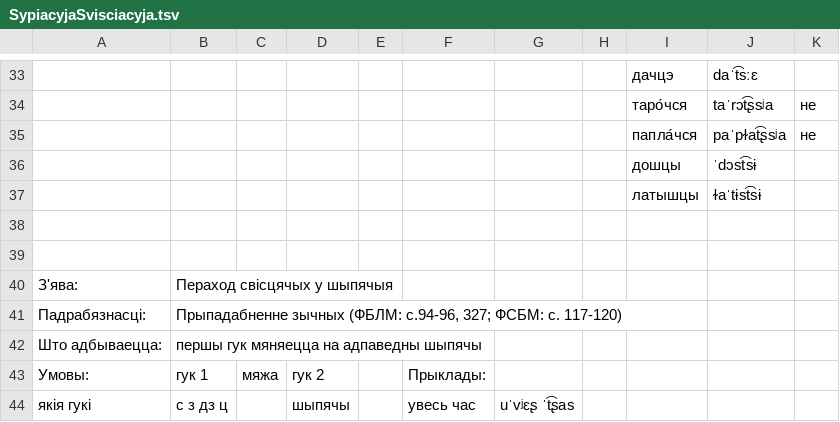
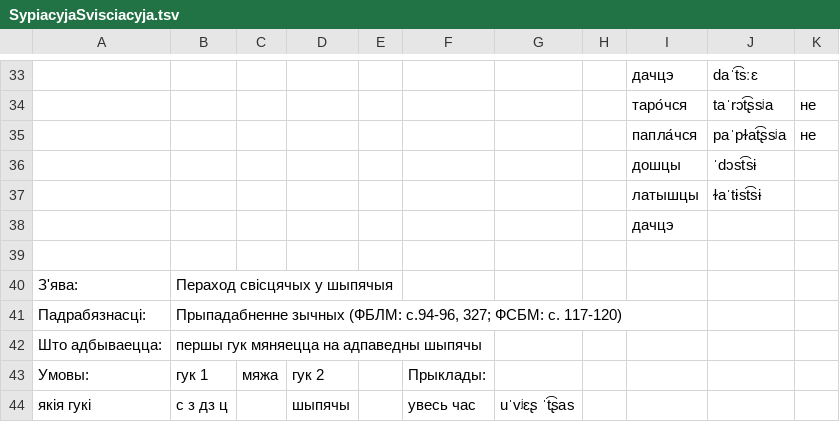
Before and after one commit to Belarus/BelG2P, a TSV file: src/SypiacyjaSvisciacyja.tsv, drawn as a sheet; only a part is shown, gaps mark what is left out.

```diff
--- a/src/SypiacyjaSvisciacyja.tsv
+++ b/src/SypiacyjaSvisciacyja.tsv
@@ -37,3 +37,3 @@
 								латышцы	ɫaˈtɨst͡sɨ	
-										
+								дачцэ		
 										
```
Also changed, not shown: src/AhlusennieAzvancennie.tsv, src/Miakkasc.tsv, 5 other files.
